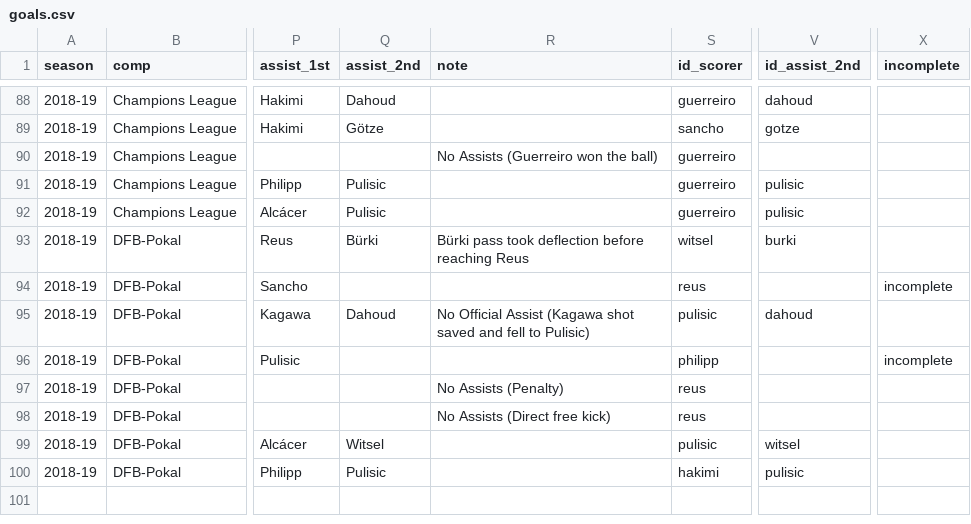
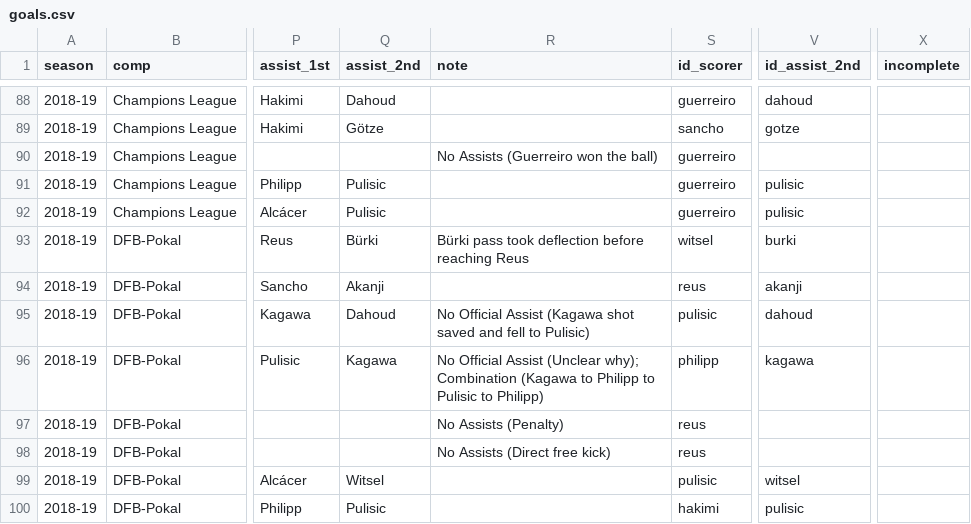
Before and after one commit to adarowski/bvb, a CSV file: _data/stats-2018-2019/goals.csv, drawn as a sheet; only a part is shown, gaps mark what is left out; the diff names each change by its address in the sheet, - before the commit and + after, or states it on an @@ line.

Commit message:
Complete 2018-2019 goals

```diff
--- a/_data/stats-2018-2019/goals.csv
+++ b/_data/stats-2018-2019/goals.csv
-Q94 (assist_2nd): (empty)
+Q94 (assist_2nd): Akanji
-V94 (id_assist_2nd): (empty)
+V94 (id_assist_2nd): akanji
-X94 (incomplete): incomplete
+X94 (incomplete): (empty)
-Q96 (assist_2nd): (empty)
+Q96 (assist_2nd): Kagawa
-R96 (note): (empty)
+R96 (note): No Official Assist (Unclear why); Combination (Kagawa to Philipp to Pulisic to Philipp)
-V96 (id_assist_2nd): (empty)
+V96 (id_assist_2nd): kagawa
-X96 (incomplete): incomplete
+X96 (incomplete): (empty)
```
Also changed, not shown: _data/stats-2018-2019/all.csv, _data/stats-2018-2019/cup.csv, 2 other files.
